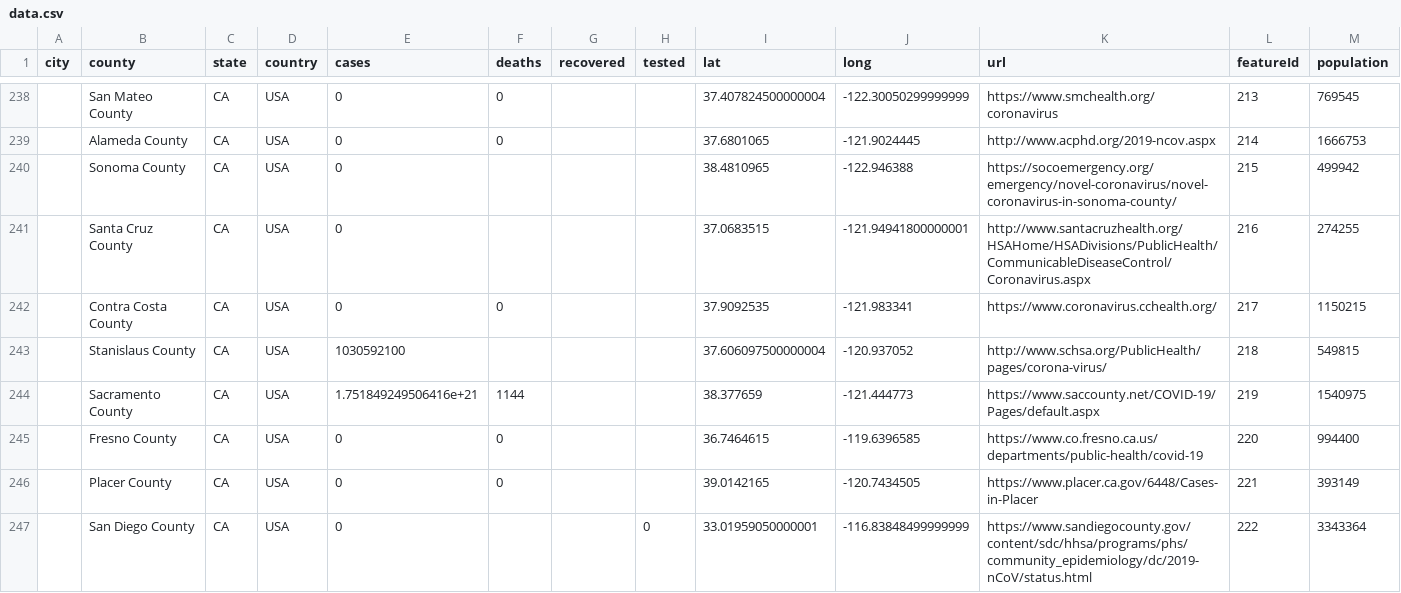
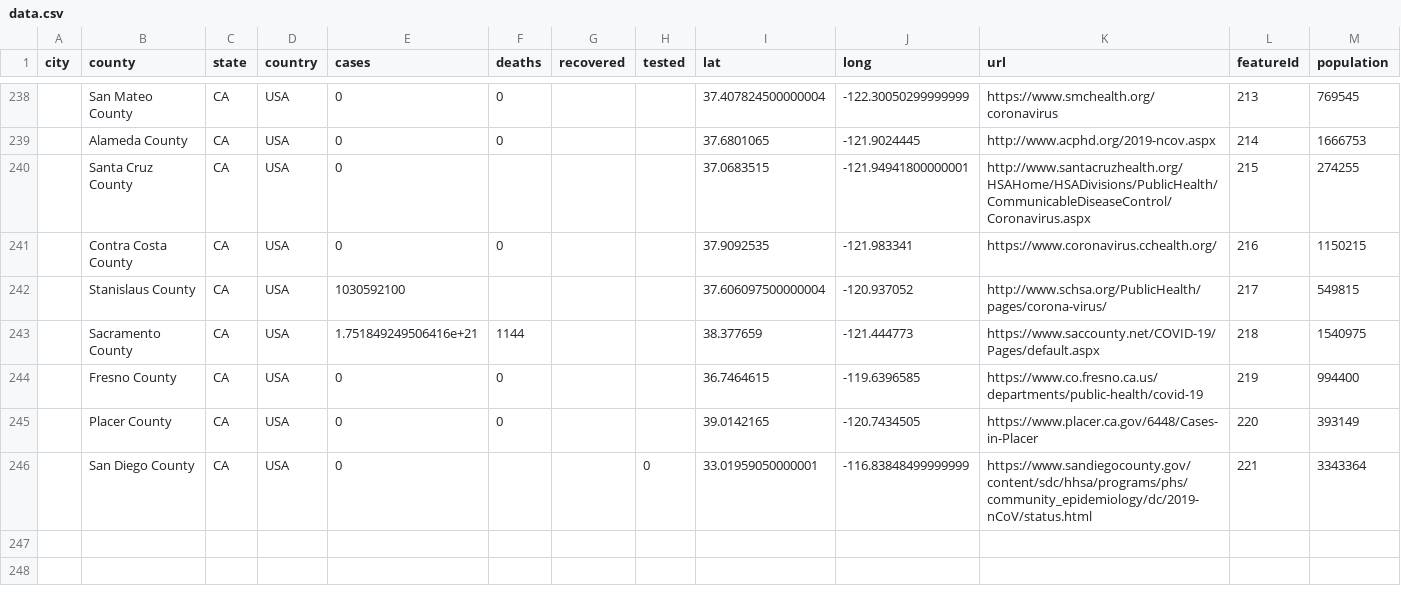
Before and after one commit to qgolsteyn/coronadatascraper, a CSV file: data.csv, drawn as a sheet; only a part is shown, gaps mark what is left out.

```diff
--- a/data.csv
+++ b/data.csv
@@ -239,9 +239,8 @@ city,county,state,country,cases,deaths,recovered,tested,lat,long,url,featureId,p
 ,Alameda County,CA,USA,0,0,,,37.6801065,-121.9024445,http://www.acphd.org/2019-ncov.aspx,214,1666753
-,Sonoma County,CA,USA,0,,,,38.4810965,-122.946388,https://socoemergency.org/emergency/novel-coronavirus/novel-coronavirus-in-sonoma-county/,215,499942
-,Santa Cruz County,CA,USA,0,,,,37.0683515,-121.94941800000001,http://www.santacruzhealth.org/HSAHome/HSADivisions/PublicHealth/CommunicableDiseaseControl/Coronavirus.aspx,216,274255
-,Contra Costa County,CA,USA,0,0,,,37.9092535,-121.983341,https://www.coronavirus.cchealth.org/,217,1150215
-,Stanislaus County,CA,USA,1030592100,,,,37.606097500000004,-120.937052,http://www.schsa.org/PublicHealth/pages/corona-virus/,218,549815
-,Sacramento County,CA,USA,1.751849249506416e+21,1144,,,38.377659,-121.444773,https://www.saccounty.net/COVID-19/Pages/default.aspx,219,1540975
-,Fresno County,CA,USA,0,0,,,36.7464615,-119.6396585,https://www.co.fresno.ca.us/departments/public-health/covid-19,220,994400
-,Placer County,CA,USA,0,0,,,39.0142165,-120.7434505,https://www.placer.ca.gov/6448/Cases-in-Placer,221,393149
-,San Diego County,CA,USA,0,,,0,33.01959050000001,-116.83848499999999,https://www.sandiegocounty.gov/content/sdc/hhsa/programs/phs/community_epidemiology/dc/2019-nCoV/status.html,222,3343364
+,Santa Cruz County,CA,USA,0,,,,37.0683515,-121.94941800000001,http://www.santacruzhealth.org/HSAHome/HSADivisions/PublicHealth/CommunicableDiseaseControl/Coronavirus.aspx,215,274255
+,Contra Costa County,CA,USA,0,0,,,37.9092535,-121.983341,https://www.coronavirus.cchealth.org/,216,1150215
+,Stanislaus County,CA,USA,1030592100,,,,37.606097500000004,-120.937052,http://www.schsa.org/PublicHealth/pages/corona-virus/,217,549815
+,Sacramento County,CA,USA,1.751849249506416e+21,1144,,,38.377659,-121.444773,https://www.saccounty.net/COVID-19/Pages/default.aspx,218,1540975
+,Fresno County,CA,USA,0,0,,,36.7464615,-119.6396585,https://www.co.fresno.ca.us/departments/public-health/covid-19,219,994400
+,Placer County,CA,USA,0,0,,,39.0142165,-120.7434505,https://www.placer.ca.gov/6448/Cases-in-Placer,220,393149
+,San Diego County,CA,USA,0,,,0,33.01959050000001,-116.83848499999999,https://www.sandiegocounty.gov/content/sdc/hhsa/programs/phs/community_epidemiology/dc/2019-nCoV/status.html,221,3343364
```
Also changed, not shown: timeseries-jhu.csv, timeseries.csv, 3 other files.
